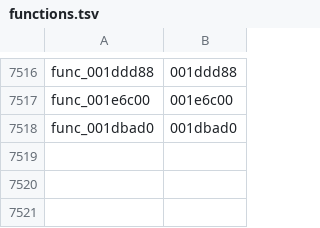
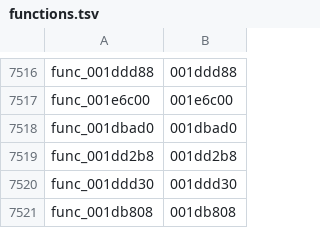
Before and after one commit to GovanifY/kh2, a TSV file: functions.tsv, drawn as a sheet; only a part is shown, gaps mark what is left out.

```diff
--- a/functions.tsv
+++ b/functions.tsv
@@ -7518 +7518,4 @@ func_001e6c00	001e6c00
 func_001dbad0	001dbad0
+func_001dd2b8	001dd2b8
+func_001ddd30	001ddd30
+func_001db808	001db808
```
Also changed, not shown: 4 other files.
